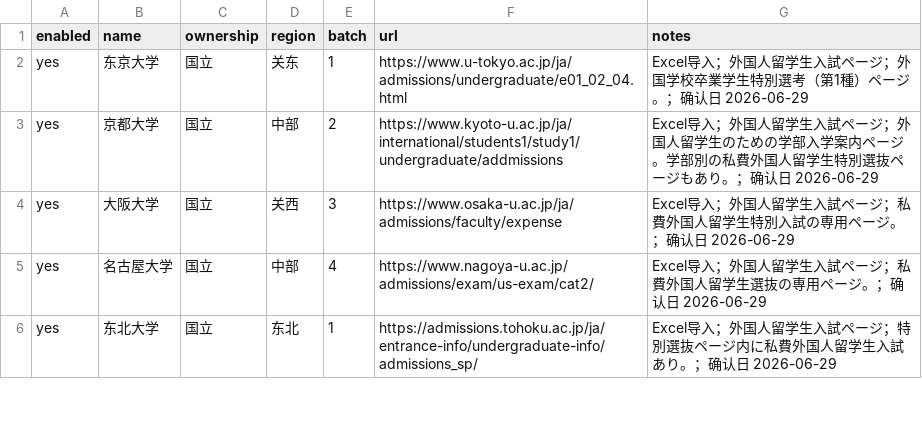
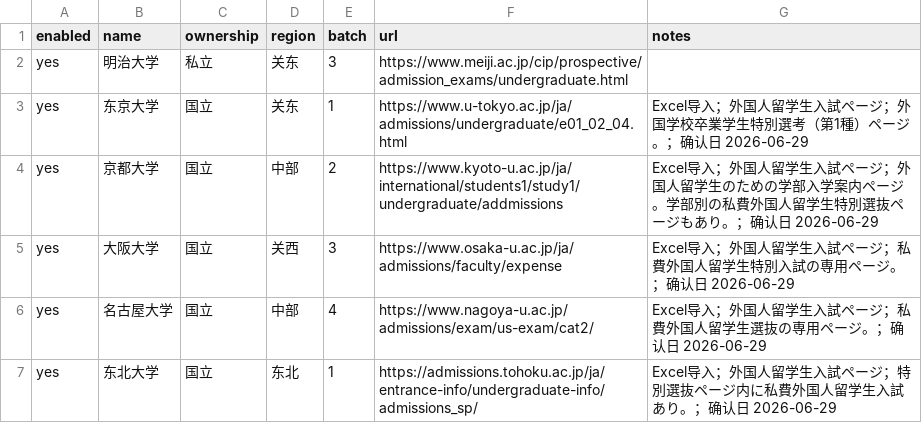
Before and after one commit to sakurabamanatsu/japan-admissions-monitor, a CSV file: schools.csv, drawn as a sheet; only a part is shown.

Commit message:
Update schools.csv

```diff
--- a/schools.csv
+++ b/schools.csv
@@ -1,2 +1,3 @@
 enabled,name,ownership,region,batch,url,notes
+yes,明治大学,私立,关东,3,https://www.meiji.ac.jp/cip/prospective/admission_exams/undergraduate.html
 yes,东京大学,国立,关东,1,https://www.u-tokyo.ac.jp/ja/admissions/undergraduate/e01_02_04.html,Excel导入；外国人留学生入試ページ；外国学校卒業学生特別選考（第1種）ページ。；确认日 2026-06-29
```
